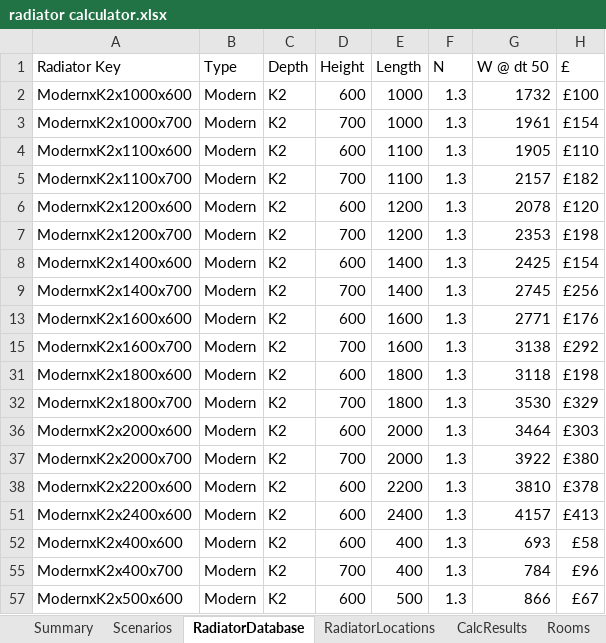
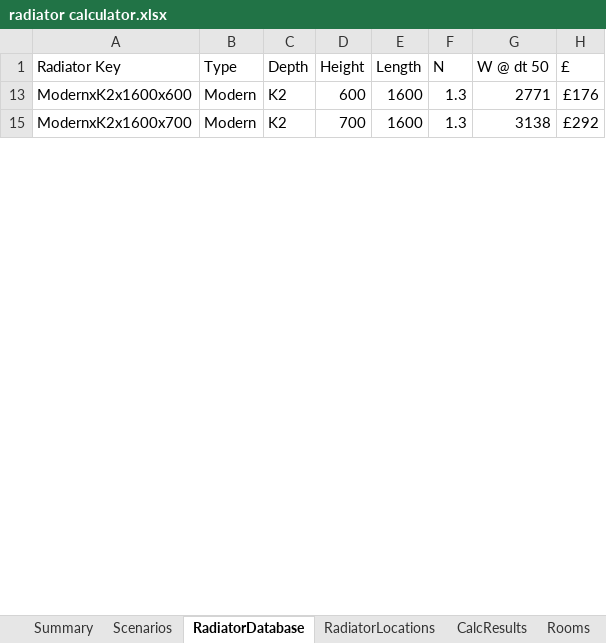
Before and after one commit to PhilipTB/radiators2, an Excel workbook: radiator calculator.xlsx, sheet RadiatorDatabase, drawn as a sheet; only a part is shown; values as stored, in another font and other column widths than the file's, no borders; table styles not drawn; removed rows and columns are numbered as before the commit, all else as after; the diff covers the shown part only; the diff names each change by its address in the sheet, - before the commit and + after, or states it on an @@ line.

```diff
--- a/radiator calculator.xlsx (sheet RadiatorDatabase)
+++ b/radiator calculator.xlsx (sheet RadiatorDatabase)
@@ row 2 hidden: ModernxK2x1000x600 | Modern | K2 | 600 | 1000 | 1.3 | 1732 | £100 @@
@@ row 3 hidden: ModernxK2x1000x700 | Modern | K2 | 700 | 1000 | 1.3 | 1961 | £154 @@
@@ row 4 hidden: ModernxK2x1100x600 | Modern | K2 | 600 | 1100 | 1.3 | 1905 | £110 @@
@@ row 5 hidden: ModernxK2x1100x700 | Modern | K2 | 700 | 1100 | 1.3 | 2157 | £182 @@
@@ row 6 hidden: ModernxK2x1200x600 | Modern | K2 | 600 | 1200 | 1.3 | 2078 | £120 @@
@@ row 7 hidden: ModernxK2x1200x700 | Modern | K2 | 700 | 1200 | 1.3 | 2353 | £198 @@
@@ row 8 hidden: ModernxK2x1400x600 | Modern | K2 | 600 | 1400 | 1.3 | 2425 | £154 @@
@@ row 9 hidden: ModernxK2x1400x700 | Modern | K2 | 700 | 1400 | 1.3 | 2745 | £256 @@
@@ row 31 hidden: ModernxK2x1800x600 | Modern | K2 | 600 | 1800 | 1.3 | 3118 | £198 @@
@@ row 32 hidden: ModernxK2x1800x700 | Modern | K2 | 700 | 1800 | 1.3 | 3530 | £329 @@
@@ row 36 hidden: ModernxK2x2000x600 | Modern | K2 | 600 | 2000 | 1.3 | 3464 | £303 @@
@@ row 37 hidden: ModernxK2x2000x700 | Modern | K2 | 700 | 2000 | 1.3 | 3922 | £380 @@
@@ row 38 hidden: ModernxK2x2200x600 | Modern | K2 | 600 | 2200 | 1.3 | 3810 | £378 @@
@@ row 51 hidden: ModernxK2x2400x600 | Modern | K2 | 600 | 2400 | 1.3 | 4157 | £413 @@
@@ row 52 hidden: ModernxK2x400x600 | Modern | K2 | 600 | 400 | 1.3 | 693 | £58 @@
@@ row 55 hidden: ModernxK2x400x700 | Modern | K2 | 700 | 400 | 1.3 | 784 | £96 @@
@@ row 57 hidden: ModernxK2x500x600 | Modern | K2 | 600 | 500 | 1.3 | 866 | £67 @@
```
Also changed, not shown: 11 hidden or unhidden rows elsewhere in this sheet, sheet CalcResults, sheet Rooms, sheet Scenarios, sheet Calcs, sheet RadiatorLocations, formulas that keep their value, charts or pictures, 3 other files.
